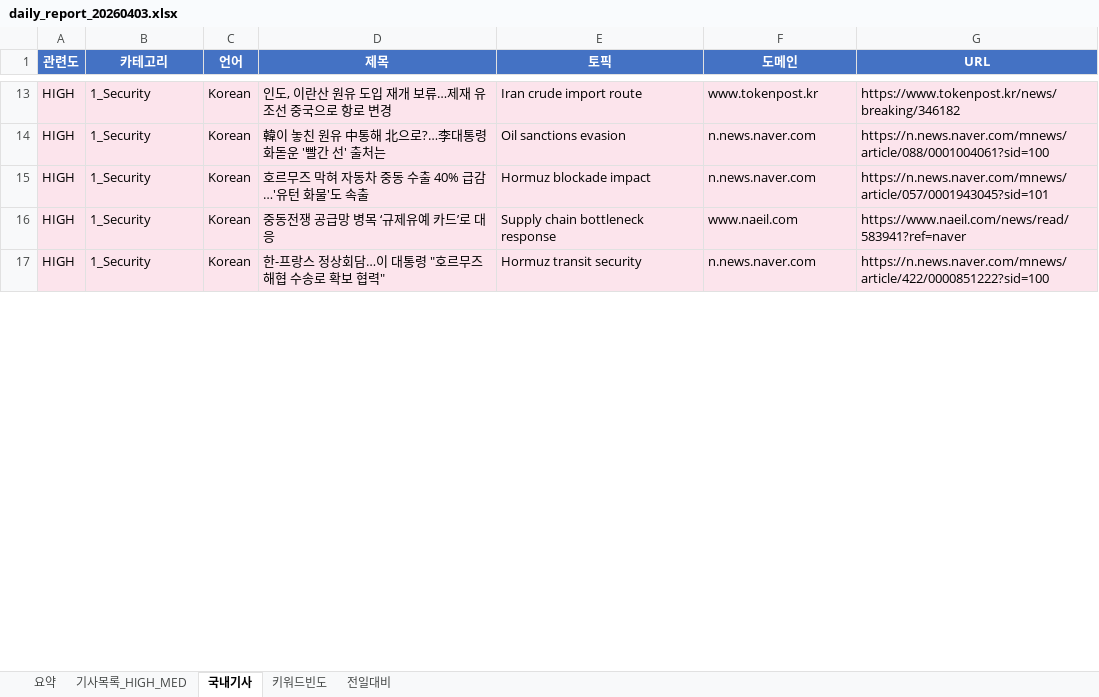
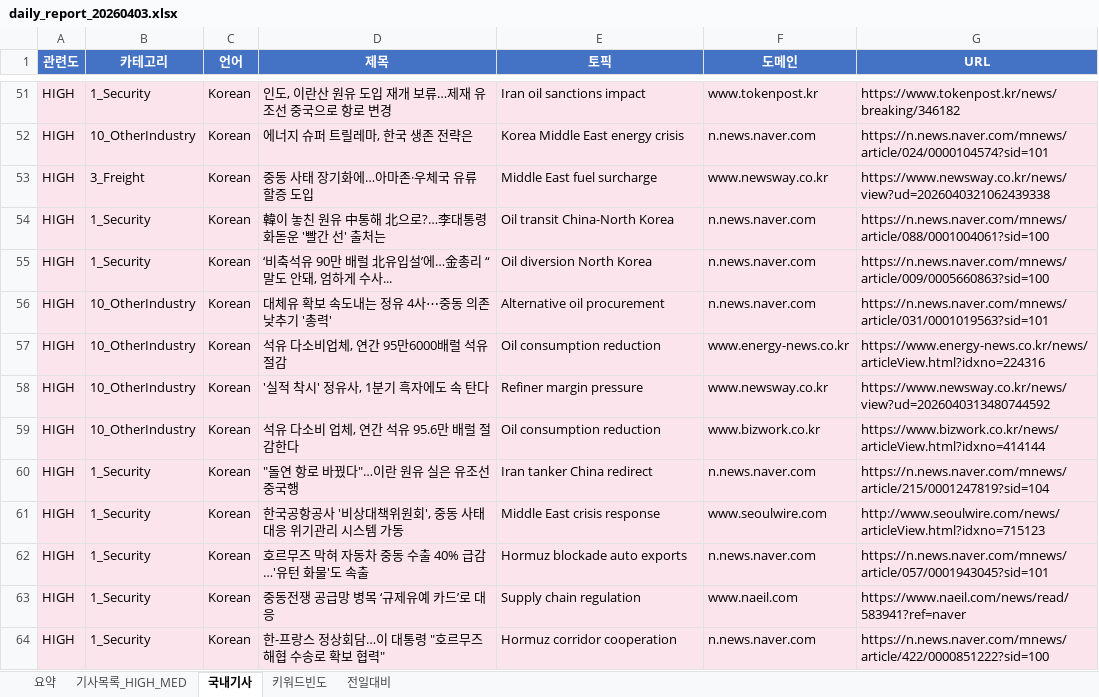
Before and after one commit to Hyongmo/Global-SCM-Monitoring, an Excel workbook: monitoring/20260403/daily_report_20260403.xlsx, sheet 국내기사, drawn as a sheet; only a part is shown, gaps mark what is left out; values as stored, in another font and other column widths than the file's, no borders; addresses are those after the commit; the diff covers the shown part only; the diff names each change by its address in the sheet, - before the commit and + after, or states it on an @@ line.

```diff
--- a/monitoring/20260403/daily_report_20260403.xlsx (sheet 국내기사)
+++ b/monitoring/20260403/daily_report_20260403.xlsx (sheet 국내기사)
-E51 (토픽): Iran crude import route
+E51 (토픽): Iran oil sanctions impact
+row 52: HIGH | 10_OtherIndustry | Korean | 에너지 슈퍼 트릴레마, 한국 생존 전략은 | Korea Middle East energy crisis | n.news.naver.com | https://n.news.naver.com/mnews/article/024/0000104574?sid=101
+row 53: HIGH | 3_Freight | Korean | 중동 사태 장기화에…아마존·우체국 유류 할증 도입 | Middle East fuel surcharge | www.newsway.co.kr | https://www.newsway.co.kr/news/view?ud=2026040321062439338
-E54 (토픽): Oil sanctions evasion
+E54 (토픽): Oil transit China-North Korea
+row 55: HIGH | 1_Security | Korean | ‘비축석유 90만 배럴 北유입설’에…金총리 “말도 안돼, 엄하게 수사... | Oil diversion North Korea | n.news.naver.com | https://n.news.naver.com/mnews/article/009/0005660863?sid=100
+row 56: HIGH | 10_OtherIndustry | Korean | 대체유 확보 속도내는 정유 4사⋯중동 의존 낮추기 '총력' | Alternative oil procurement | n.news.naver.com | https://n.news.naver.com/mnews/article/031/0001019563?sid=101
+row 57: HIGH | 10_OtherIndustry | Korean | 석유 다소비업체, 연간 95만6000배럴 석유 절감 | Oil consumption reduction | www.energy-news.co.kr | https://www.energy-news.co.kr/news/articleView.html?idxno=224316
+row 58: HIGH | 10_OtherIndustry | Korean | '실적 착시' 정유사, 1분기 흑자에도 속 탄다 | Refiner margin pressure | www.newsway.co.kr | https://www.newsway.co.kr/news/view?ud=2026040313480744592
+row 59: HIGH | 10_OtherIndustry | Korean | 석유 다소비 업체, 연간 석유 95.6만 배럴 절감한다 | Oil consumption reduction | www.bizwork.co.kr | https://www.bizwork.co.kr/news/articleView.html?idxno=414144
+row 60: HIGH | 1_Security | Korean | "돌연 항로 바꿨다"…이란 원유 실은 유조선 중국행 | Iran tanker China redirect | n.news.naver.com | https://n.news.naver.com/mnews/article/215/0001247819?sid=104
+row 61: HIGH | 1_Security | Korean | 한국공항공사 '비상대책위원회', 중동 사태 대응 위기관리 시스템 가동 | Middle East crisis response | www.seoulwire.com | http://www.seoulwire.com/news/articleView.html?idxno=715123
-E62 (토픽): Hormuz blockade impact
+E62 (토픽): Hormuz blockade auto exports
-E63 (토픽): Supply chain bottleneck response
+E63 (토픽): Supply chain regulation
-E64 (토픽): Hormuz transit security
+E64 (토픽): Hormuz corridor cooperation
```
Also changed, not shown: 151 added rows, 17 removed rows and 305 edited cells elsewhere in this sheet, sheet 기사목록_HIGH_MED, sheet 키워드빈도, sheet 요약, sheet 전일대비, 6 other files.
